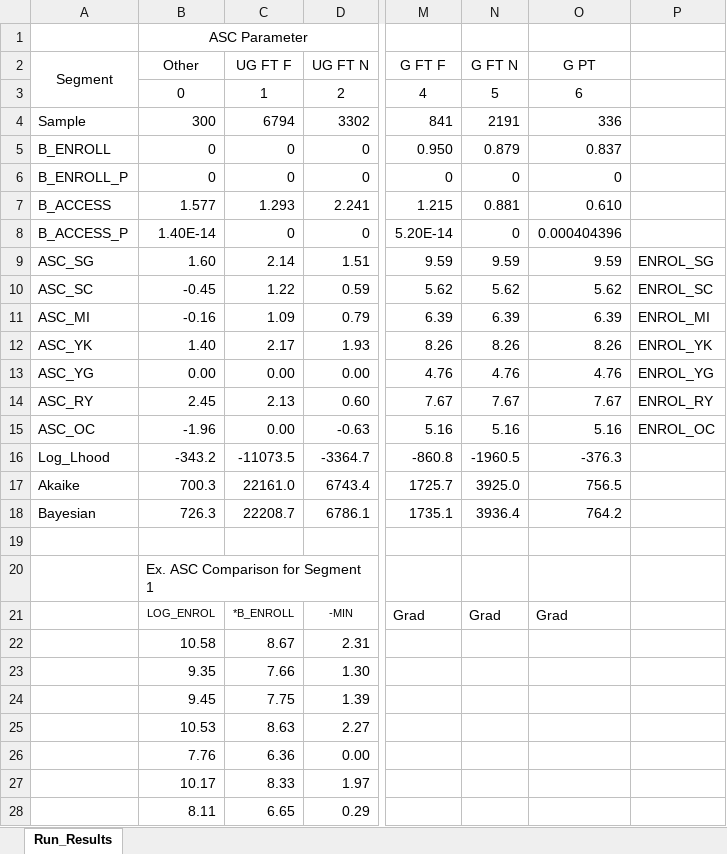
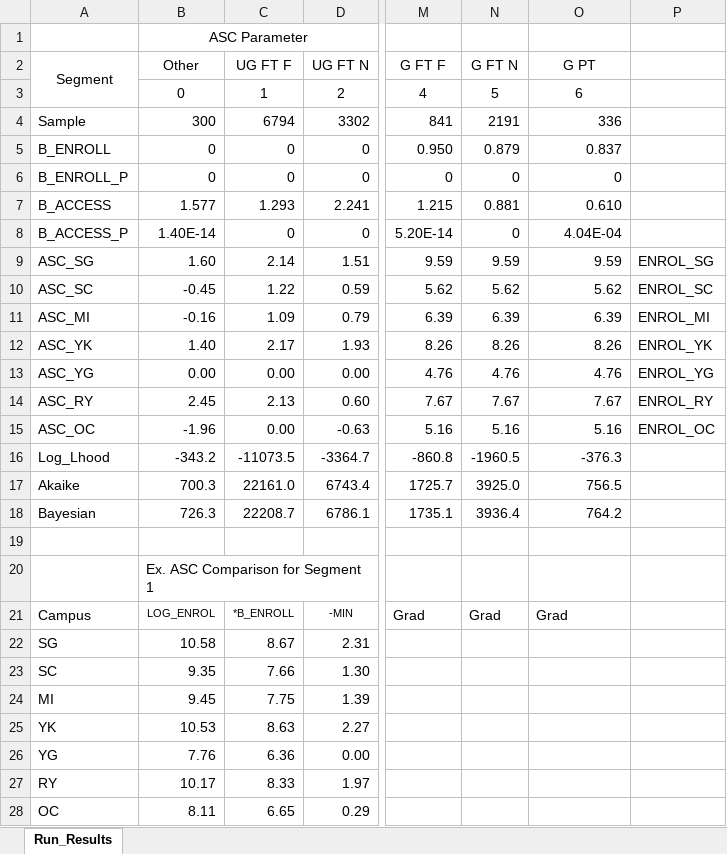
Before and after one commit to gonzaloMS-2000/PORPOS-TMG, an Excel workbook: Biogeme_Logit_Models/Combined/Run_Results_Access_Enroll_Format.xlsx, sheet Run_Results, drawn as a sheet; only a part is shown, gaps mark what is left out; values as stored, in another font and other column widths than the file's, no borders; conditional formats not drawn; the diff names each change by its address in the sheet, - before the commit and + after, or states it on an @@ line.

```diff
--- a/Biogeme_Logit_Models/Combined/Run_Results_Access_Enroll_Format.xlsx (sheet Run_Results)
+++ b/Biogeme_Logit_Models/Combined/Run_Results_Access_Enroll_Format.xlsx (sheet Run_Results)
-O8: 0.000404396
+O8: 4.04E-04
-A21: (empty)
+A21: Campus
-A22: (empty)
+A22: SG
-A23: (empty)
+A23: SC
-A24: (empty)
+A24: MI
-A25: (empty)
+A25: YK
-A26: (empty)
+A26: YG
-A27: (empty)
+A27: RY
-A28: (empty)
+A28: OC
```
Also changed, not shown: 2 other files.
